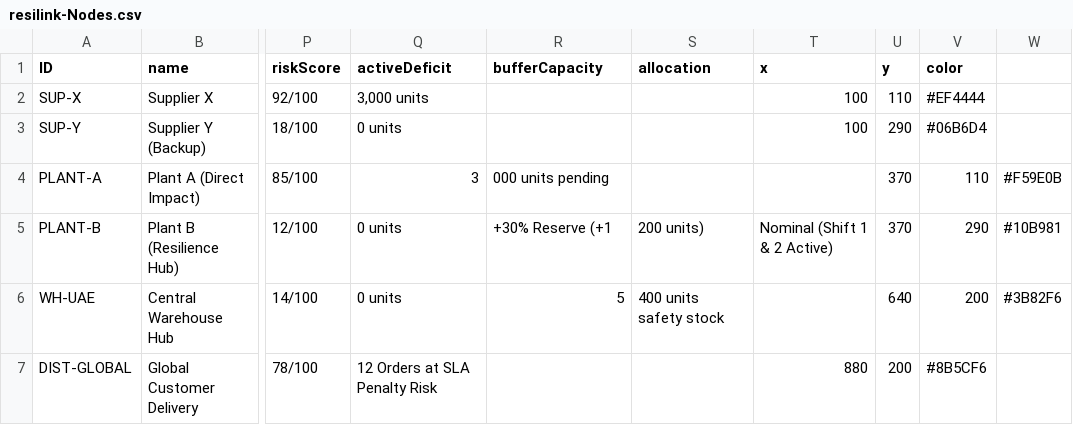
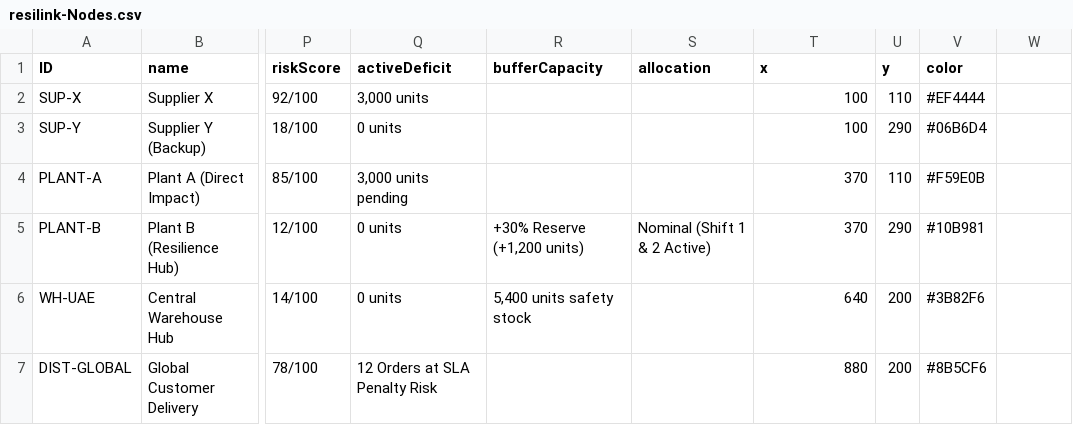
Before and after one commit to akshainisandri/resilink, a CSV file: db/data/resilink-Nodes.csv, drawn as a sheet; only a part is shown, gaps mark what is left out; the diff names each change by its address in the sheet, - before the commit and + after, or states it on an @@ line.

```diff
--- a/db/data/resilink-Nodes.csv
+++ b/db/data/resilink-Nodes.csv
-Q4 (activeDeficit): 3
+Q4 (activeDeficit): 3,000 units pending
-R4 (bufferCapacity): 000 units pending
+R4 (bufferCapacity): (empty)
-T4 (x): (empty)
+T4 (x): 370
-U4 (y): 370
+U4 (y): 110
-V4 (color): 110
+V4 (color): #F59E0B
-W4: #F59E0B
+W4: (empty)
-R5 (bufferCapacity): +30% Reserve (+1
+R5 (bufferCapacity): +30% Reserve (+1,200 units)
-S5 (allocation): 200 units)
+S5 (allocation): Nominal (Shift 1 & 2 Active)
-T5 (x): Nominal (Shift 1 & 2 Active)
+T5 (x): 370
-U5 (y): 370
+U5 (y): 290
-V5 (color): 290
+V5 (color): #10B981
-W5: #10B981
+W5: (empty)
-R6 (bufferCapacity): 5
+R6 (bufferCapacity): 5,400 units safety stock
-S6 (allocation): 400 units safety stock
+S6 (allocation): (empty)
-T6 (x): (empty)
+T6 (x): 640
-U6 (y): 640
+U6 (y): 200
-V6 (color): 200
+V6 (color): #3B82F6
-W6: #3B82F6
+W6: (empty)
```
Also changed, not shown: db/data/resilink-AuditLogs.csv, db/data/resilink-Scenarios.csv.
